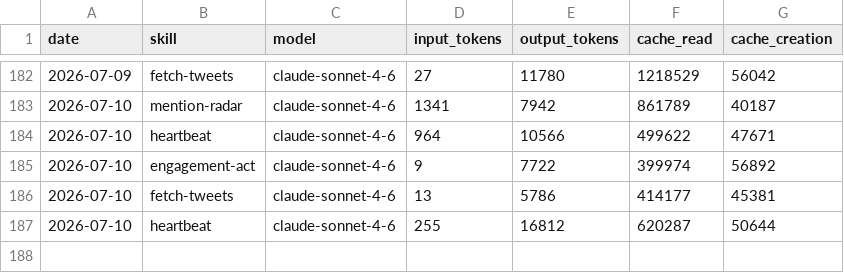
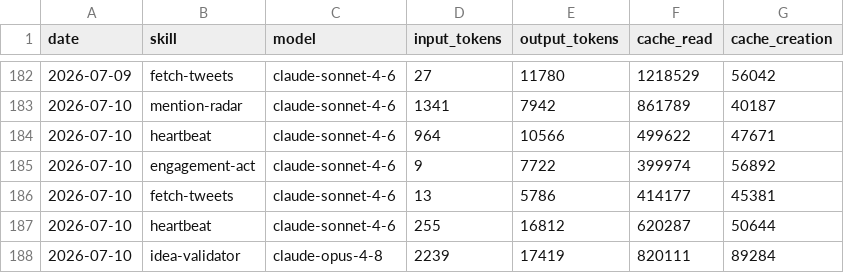
Before and after one commit to aaronjmars/aeon-bd, a CSV file: memory/token-usage.csv, drawn as a sheet; only a part is shown, gaps mark what is left out; the diff names each change by its address in the sheet, - before the commit and + after, or states it on an @@ line.

Commit message:
chore(idea-validator): auto-commit 2026-07-10

```diff
--- a/memory/token-usage.csv
+++ b/memory/token-usage.csv
+row 188: 2026-07-10 | idea-validator | claude-opus-4-8 | 2239 | 17419 | 820111 | 89284
```
Also changed, not shown: 5 other files.
